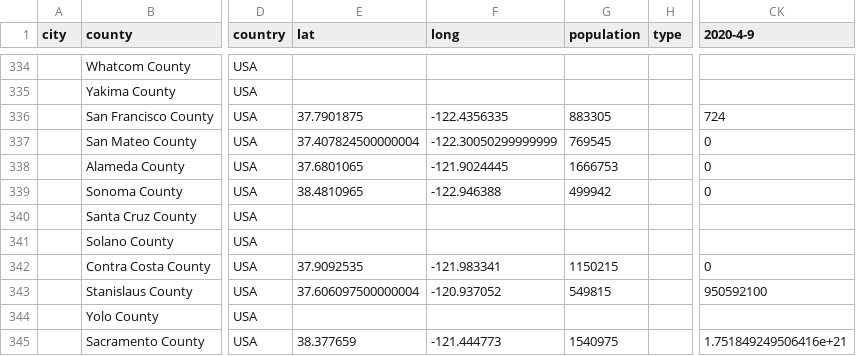
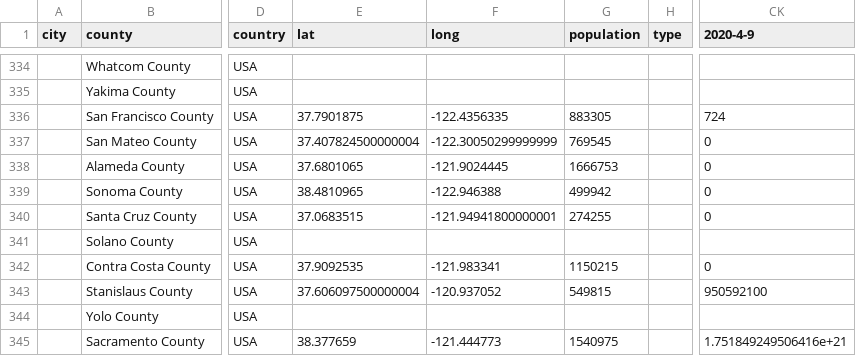
Before and after one commit to qgolsteyn/coronadatascraper, a CSV file: timeseries-jhu.csv, drawn as a sheet; only a part is shown, gaps mark what is left out; the diff names each change by its address in the sheet, - before the commit and + after, or states it on an @@ line.

```diff
--- a/timeseries-jhu.csv
+++ b/timeseries-jhu.csv
-E340 (lat): (empty)
+E340 (lat): 37.0683515
-F340 (long): (empty)
+F340 (long): -121.94941800000001
-G340 (population): (empty)
+G340 (population): 274255
-CK340 (2020-4-9): (empty)
+CK340 (2020-4-9): 0
```
Also changed, not shown: data.csv, timeseries.csv, 3 other files.
